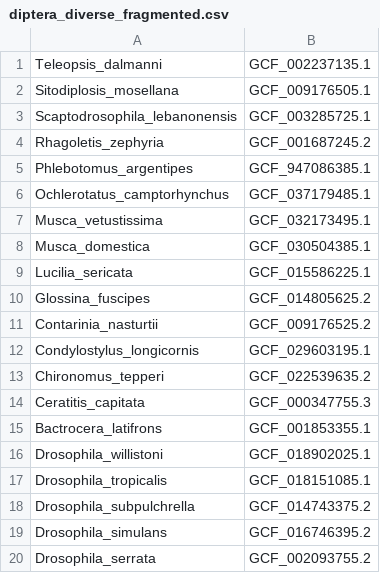
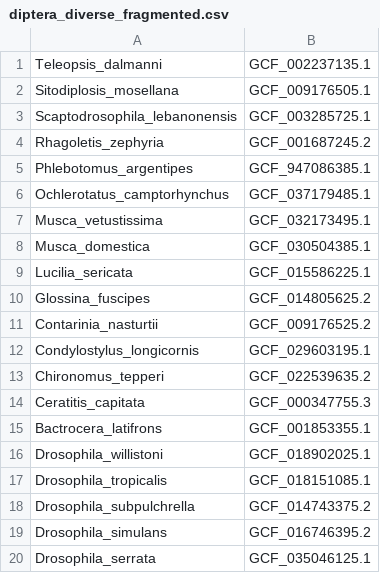
Before and after one commit to Eco-Flow/excon, a CSV file: benchmark/inputs/diptera_diverse_fragmented.csv, drawn as a sheet.

```diff
--- a/benchmark/inputs/diptera_diverse_fragmented.csv
+++ b/benchmark/inputs/diptera_diverse_fragmented.csv
@@ -19,2 +19,2 @@ Drosophila_subpulchrella,GCF_014743375.2
 Drosophila_simulans,GCF_016746395.2
-Drosophila_serrata,GCF_002093755.2
+Drosophila_serrata,GCF_035046125.1
```
Also changed, not shown: benchmark/inputs/drosophila_close_fragmented.csv, benchmark/inputs/insect_close_contiguous.csv, 6 other files.
